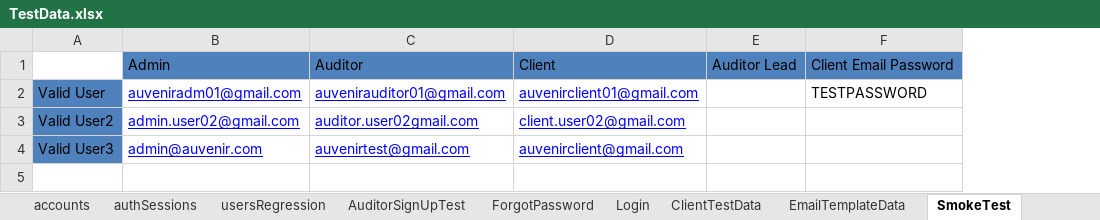
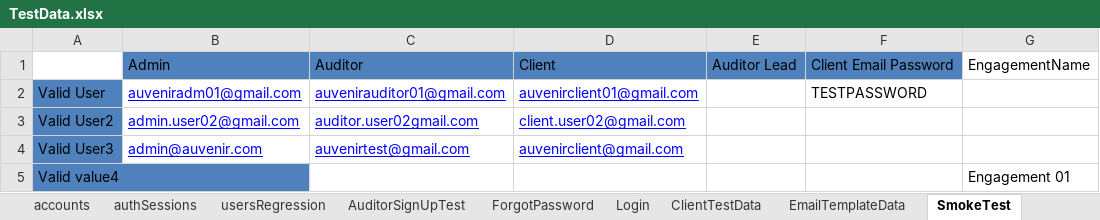
Before and after one commit to duongnguyendr/DataDriven, an Excel workbook: TestData.xlsx, sheet SmokeTest, drawn as a sheet; values as stored, in another font and other column widths than the file's, no borders; the diff names each change by its address in the sheet, - before the commit and + after, or states it on an @@ line.

Commit message:
vien.Pham implement smoketest at 6:13pm June15th 2017

```diff
--- a/TestData.xlsx (sheet SmokeTest)
+++ b/TestData.xlsx (sheet SmokeTest)
+column G, row 1: EngagementName
+row 5: Valid value4 |  |  |  |  |  | Engagement 01
```
Also changed, not shown: 2 other files.
